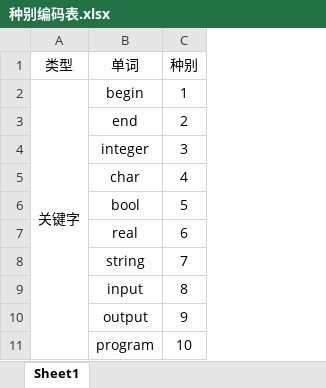
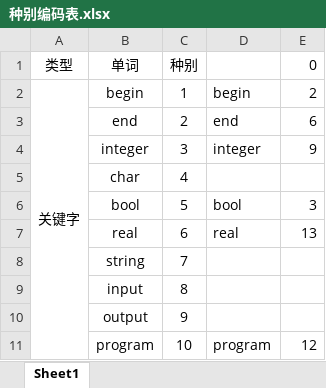
Before and after one commit to InMapleWoods/CompilationTechnologyExperiment, an Excel workbook: 种别编码表.xlsx, sheet Sheet1, drawn as a sheet; only a part is shown; values as stored, in another font and other column widths than the file's, no borders; the diff names each change by its address in the sheet, - before the commit and + after, or states it on an @@ line.

```diff
--- a/种别编码表.xlsx (sheet Sheet1)
+++ b/种别编码表.xlsx (sheet Sheet1)
+column D, rows 2-11: begin | end | integer |  | bool | real |  |  |  | program
+column E, rows 1-11: 0 | 2 | 6 | 9 |  | 3 | 13 |  |  |  | 12
```
Also changed, not shown: 4 other files.
